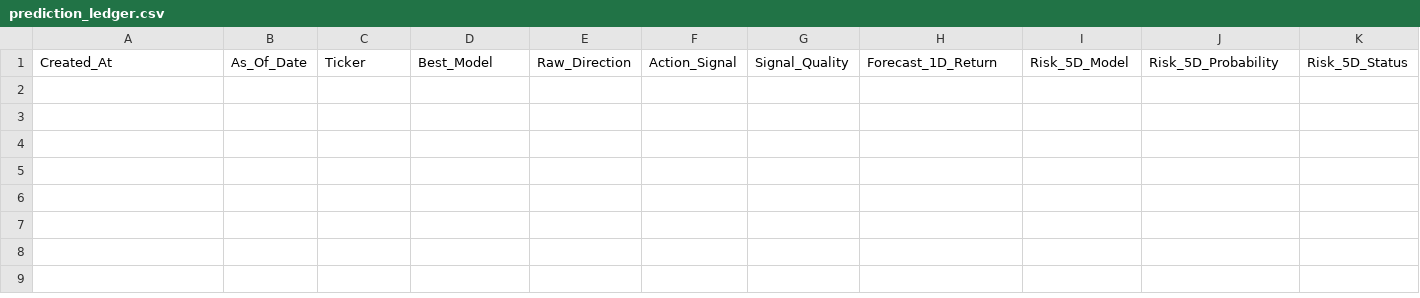
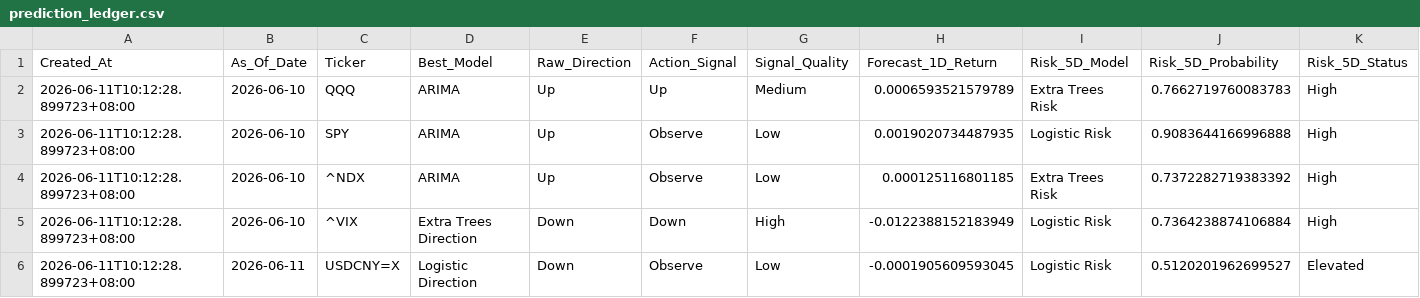
Before and after one commit to Icehacker88/market-analyst, a CSV file: 股票预测/data/history/prediction_ledger.csv, drawn as a sheet; only a part is shown; rows hold the shown columns only; the diff names each change by its address in the sheet, - before the commit and + after, or states it on an @@ line.

```diff
--- a/股票预测/data/history/prediction_ledger.csv
+++ b/股票预测/data/history/prediction_ledger.csv
+row 2: 2026-06-11T10:12:28.899723+08:00 | 2026-06-10 | QQQ | ARIMA | Up | Up | Medium | 0.0006593521579789 | Extra Trees Risk | 0.7662719760083783 | High
+row 3: 2026-06-11T10:12:28.899723+08:00 | 2026-06-10 | SPY | ARIMA | Up | Observe | Low | 0.0019020734487935 | Logistic Risk | 0.9083644166996888 | High
+row 4: 2026-06-11T10:12:28.899723+08:00 | 2026-06-10 | ^NDX | ARIMA | Up | Observe | Low | 0.000125116801185 | Extra Trees Risk | 0.7372282719383392 | High
+row 5: 2026-06-11T10:12:28.899723+08:00 | 2026-06-10 | ^VIX | Extra Trees Direction | Down | Down | High | -0.0122388152183949 | Logistic Risk | 0.7364238874106884 | High
+row 6: 2026-06-11T10:12:28.899723+08:00 | 2026-06-11 | USDCNY=X | Logistic Direction | Down | Observe | Low | -0.0001905609593045 | Logistic Risk | 0.5120201962699527 | Elevated
```
